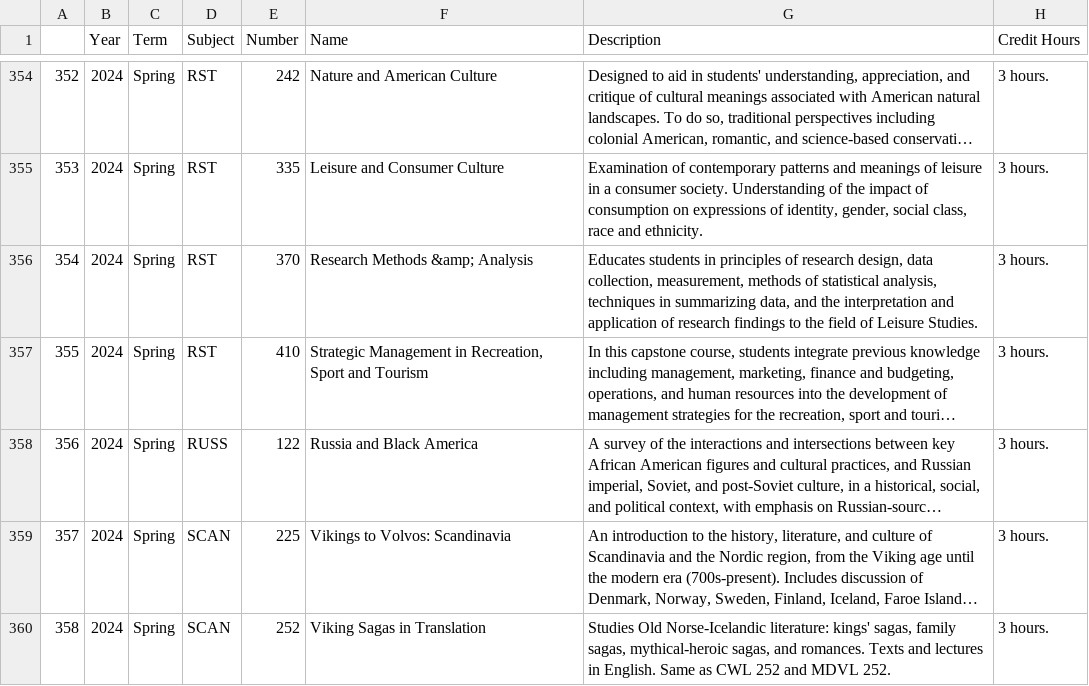
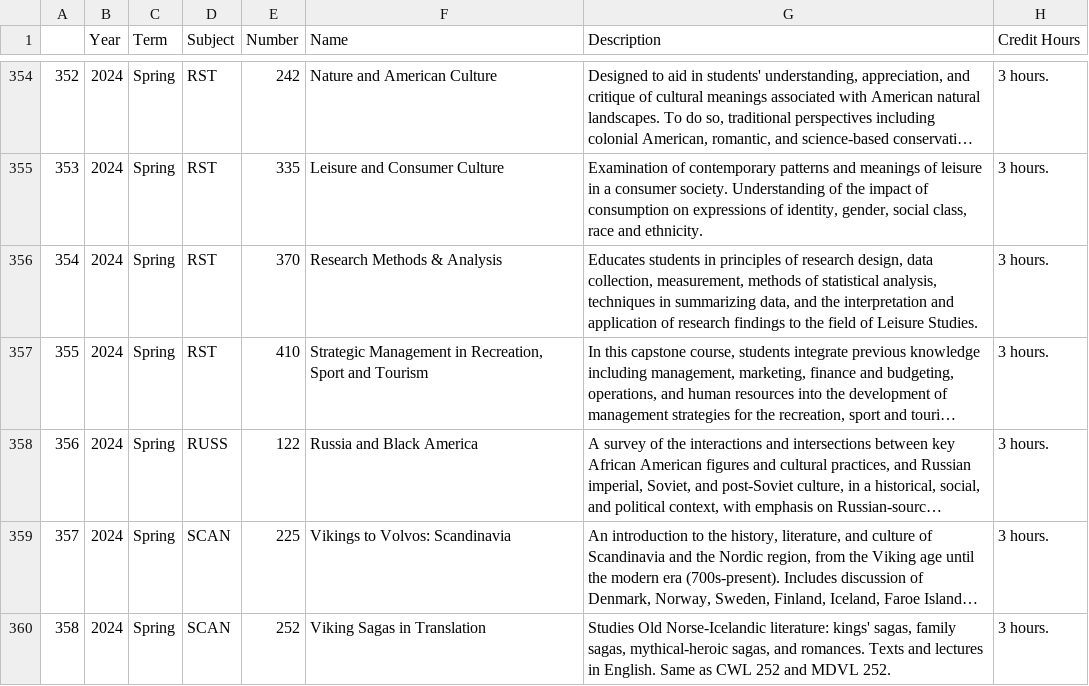
Before and after one commit to myang3108/GENEDate, a CSV file: backend/FINALDF.csv, drawn as a sheet; only a part is shown, gaps mark what is left out; long unchanged cells end in …; the diff covers the shown part only; the diff names each change by its address in the sheet, - before the commit and + after, or states it on an @@ line.

```diff
--- a/backend/FINALDF.csv
+++ b/backend/FINALDF.csv
-F356 (Name): Research Methods &amp; Analysis
+F356 (Name): Research Methods & Analysis
```
Also changed, not shown: 35 edited cells elsewhere in this file.
